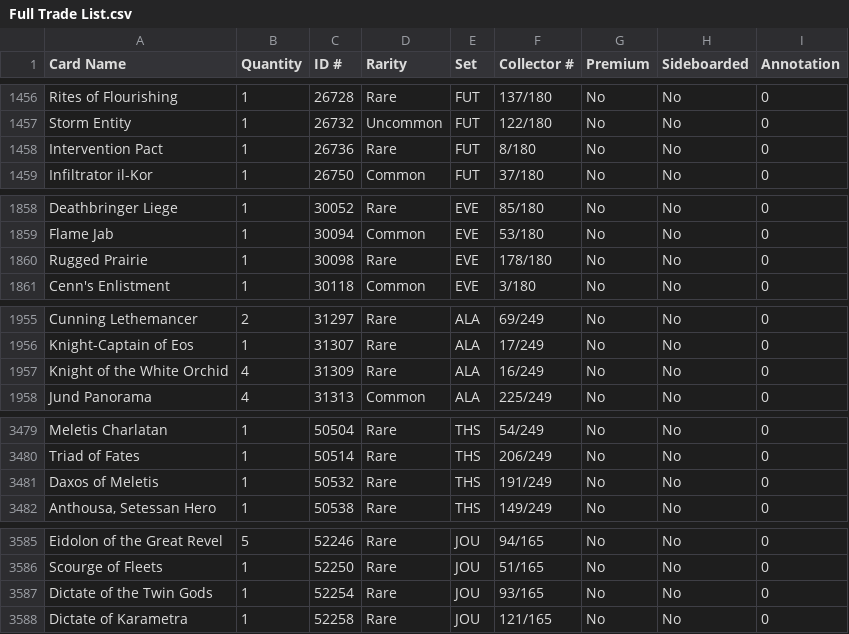
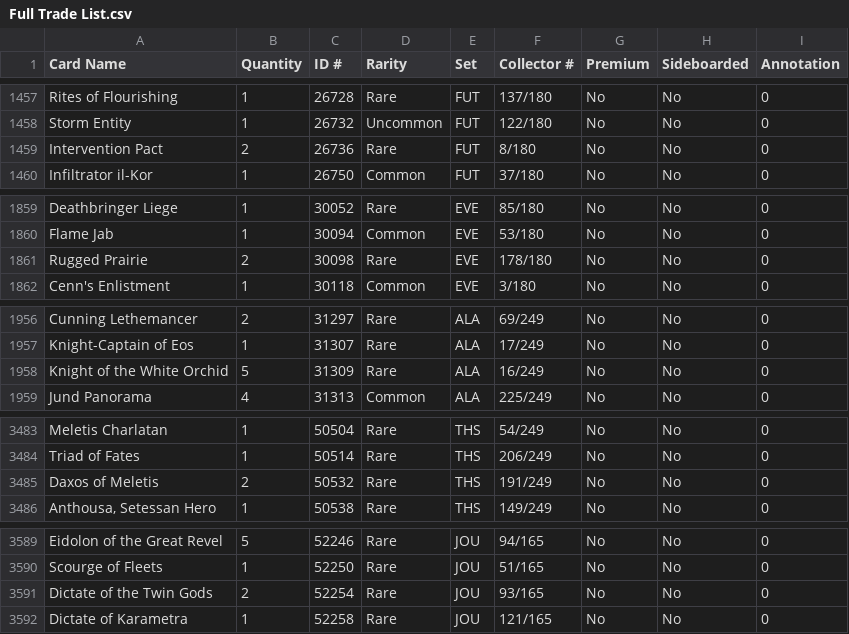
Before and after one commit to EdoDelni/MTGOautoSeller, a CSV file: SavedTradeHistory/Full Trade List.csv, drawn as a sheet; only a part is shown, gaps mark what is left out; the diff covers the shown part only.

```diff
--- a/SavedTradeHistory/Full Trade List.csv
+++ b/SavedTradeHistory/Full Trade List.csv
@@ -1457,3 +1458,3 @@ Card Name,Quantity,ID #,Rarity,Set,Collector #,Premium,Sideboarded,Annotation
 "Storm Entity",1,26732,Uncommon,FUT,122/180,No,No,0
-"Intervention Pact",1,26736,Rare,FUT,8/180,No,No,0
+"Intervention Pact",2,26736,Rare,FUT,8/180,No,No,0
 "Infiltrator il-Kor",1,26750,Common,FUT,37/180,No,No,0
@@ -1859,3 +1860,3 @@ Card Name,Quantity,ID #,Rarity,Set,Collector #,Premium,Sideboarded,Annotation
 "Flame Jab",1,30094,Common,EVE,53/180,No,No,0
-"Rugged Prairie",1,30098,Rare,EVE,178/180,No,No,0
+"Rugged Prairie",2,30098,Rare,EVE,178/180,No,No,0
 "Cenn's Enlistment",1,30118,Common,EVE,3/180,No,No,0
@@ -1956,3 +1957,3 @@ Card Name,Quantity,ID #,Rarity,Set,Collector #,Premium,Sideboarded,Annotation
 "Knight-Captain of Eos",1,31307,Rare,ALA,17/249,No,No,0
-"Knight of the White Orchid",4,31309,Rare,ALA,16/249,No,No,0
+"Knight of the White Orchid",5,31309,Rare,ALA,16/249,No,No,0
 "Jund Panorama",4,31313,Common,ALA,225/249,No,No,0
@@ -3480,3 +3484,3 @@ Card Name,Quantity,ID #,Rarity,Set,Collector #,Premium,Sideboarded,Annotation
 "Triad of Fates",1,50514,Rare,THS,206/249,No,No,0
-"Daxos of Meletis",1,50532,Rare,THS,191/249,No,No,0
+"Daxos of Meletis",2,50532,Rare,THS,191/249,No,No,0
 "Anthousa, Setessan Hero",1,50538,Rare,THS,149/249,No,No,0
@@ -3586,3 +3590,3 @@ Card Name,Quantity,ID #,Rarity,Set,Collector #,Premium,Sideboarded,Annotation
 "Scourge of Fleets",1,52250,Rare,JOU,51/165,No,No,0
-"Dictate of the Twin Gods",1,52254,Rare,JOU,93/165,No,No,0
+"Dictate of the Twin Gods",2,52254,Rare,JOU,93/165,No,No,0
 "Dictate of Karametra",1,52258,Rare,JOU,121/165,No,No,0
```
Also changed, not shown: 10 added rows and 5 edited cells elsewhere in this file, 5 other files.
